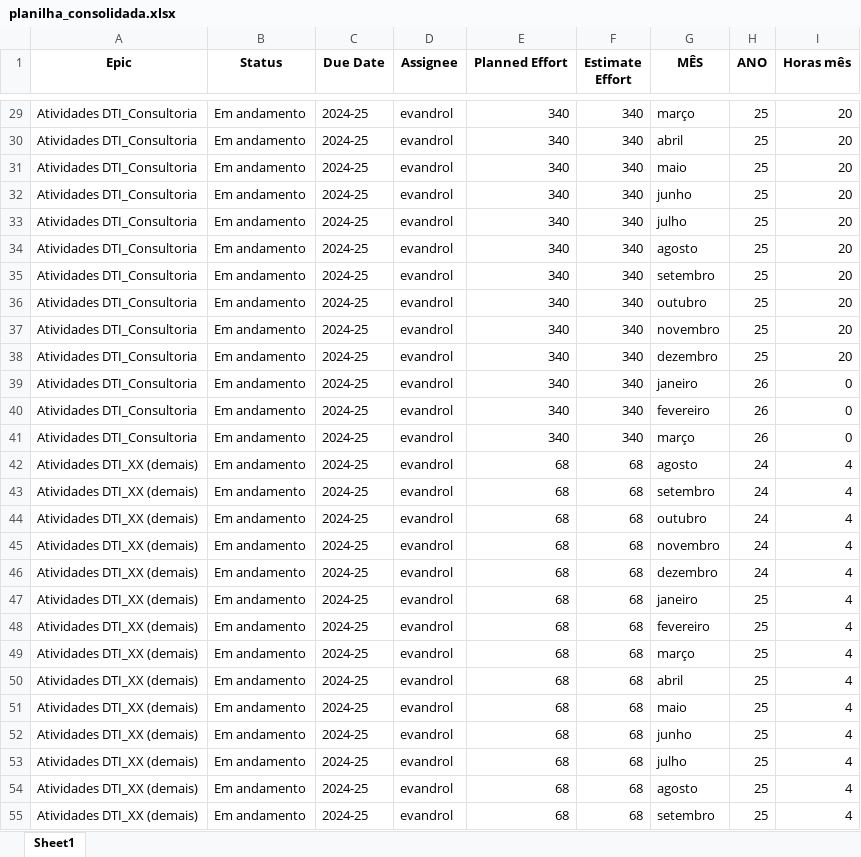
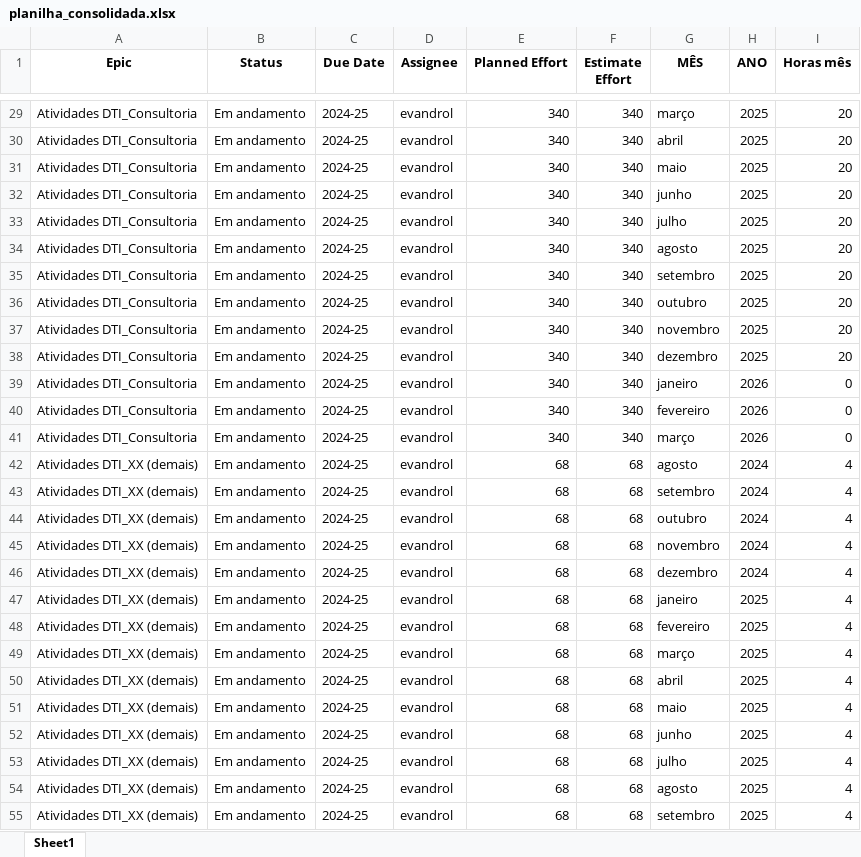
Before and after one commit to rodri-oliveira/consolida-o-planilha-excell-weg, an Excel workbook: planilhas-consolidadas/planilha_consolidada.xlsx, sheet Sheet1, drawn as a sheet; only a part is shown, gaps mark what is left out; values as stored, in another font and other column widths than the file's, no borders; the diff covers the shown part only; the diff names each change by its address in the sheet, - before the commit and + after, or states it on an @@ line.

```diff
--- a/planilhas-consolidadas/planilha_consolidada.xlsx (sheet Sheet1)
+++ b/planilhas-consolidadas/planilha_consolidada.xlsx (sheet Sheet1)
-H29:H38 (ANO): 25
+H29:H38 (ANO): 2025
-H39:H41 (ANO): 26
+H39:H41 (ANO): 2026
-H42:H46 (ANO): 24
+H42:H46 (ANO): 2024
-H47:H55 (ANO): 25
+H47:H55 (ANO): 2025
```
Also changed, not shown: 1149 edited cells elsewhere in this sheet, 1 other file.
